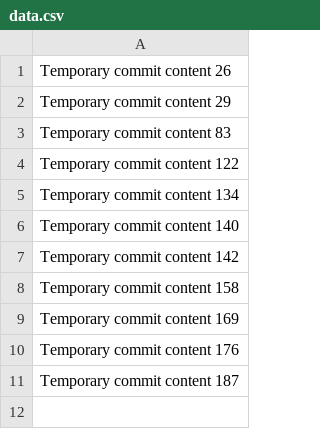
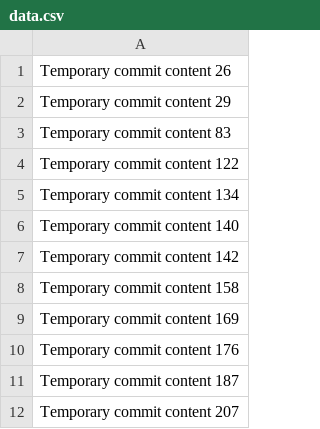
Before and after one commit to raffaajAsh9/donation-management-system, a CSV file: data.csv, drawn as a sheet; the diff names each change by its address in the sheet, - before the commit and + after, or states it on an @@ line.

Commit message:
Fixed bug in data processing script

```diff
--- a/data.csv
+++ b/data.csv
+row 12: Temporary commit content 207
```
